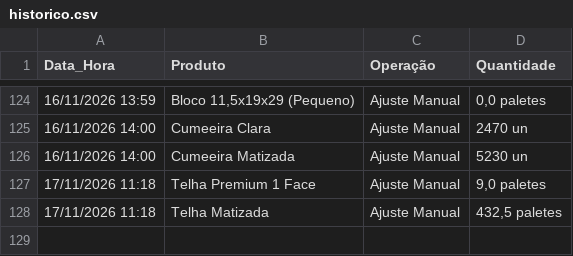
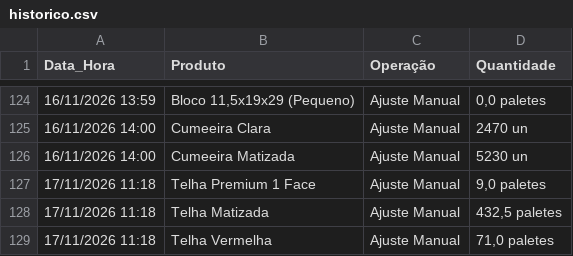
Before and after one commit to rolsimonassi-max/estoque-ceramica, a CSV file: historico.csv, drawn as a sheet; only a part is shown, gaps mark what is left out.

Commit message:
Atualização automática de historico.csv [skip ci]

```diff
--- a/historico.csv
+++ b/historico.csv
@@ -128 +128,2 @@ Data_Hora,Produto,Operação,Quantidade
 17/11/2026 11:18,Telha Matizada,Ajuste Manual,"432,5 paletes"
+17/11/2026 11:18,Telha Vermelha,Ajuste Manual,"71,0 paletes"
```
